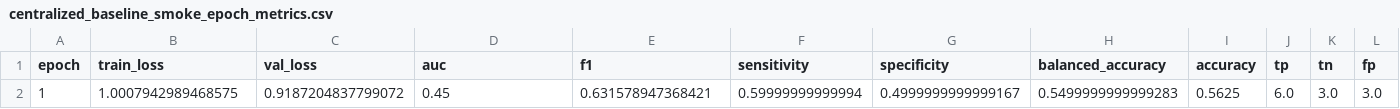
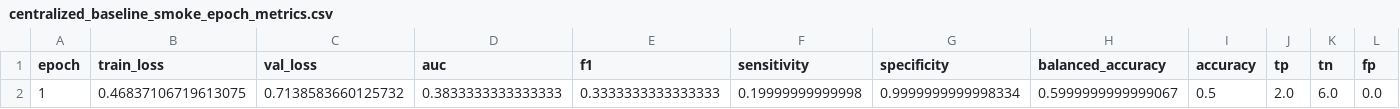
Before and after one commit to heyyubov/medical-imaging-fl, a CSV file: results/metrics/centralized_baseline_smoke_epoch_metrics.csv, drawn as a sheet; only a part is shown; removed rows and columns are numbered as before the commit, all else as after; rows hold the shown columns only; the diff names each change by its address in the sheet, - before the commit and + after, or states it on an @@ line.

```diff
--- a/results/metrics/centralized_baseline_smoke_epoch_metrics.csv
+++ b/results/metrics/centralized_baseline_smoke_epoch_metrics.csv
-row 2: 1 | 1.0007942989468575 | 0.9187204837799072 | 0.45 | 0.631578947368421 | 0.59999999999994 | 0.4999999999999167 | 0.5499999999999283 | 0.5625 | 6.0 | 3.0 | 3.0
+row 2: 1 | 0.46837106719613075 | 0.7138583660125732 | 0.3833333333333333 | 0.3333333333333333 | 0.19999999999998 | 0.9999999999998334 | 0.5999999999999067 | 0.5 | 2.0 | 6.0 | 0.0
```
Also changed, not shown: results/metrics/fedavg_non_iid_smoke_round_metrics.csv, 23 other files.
